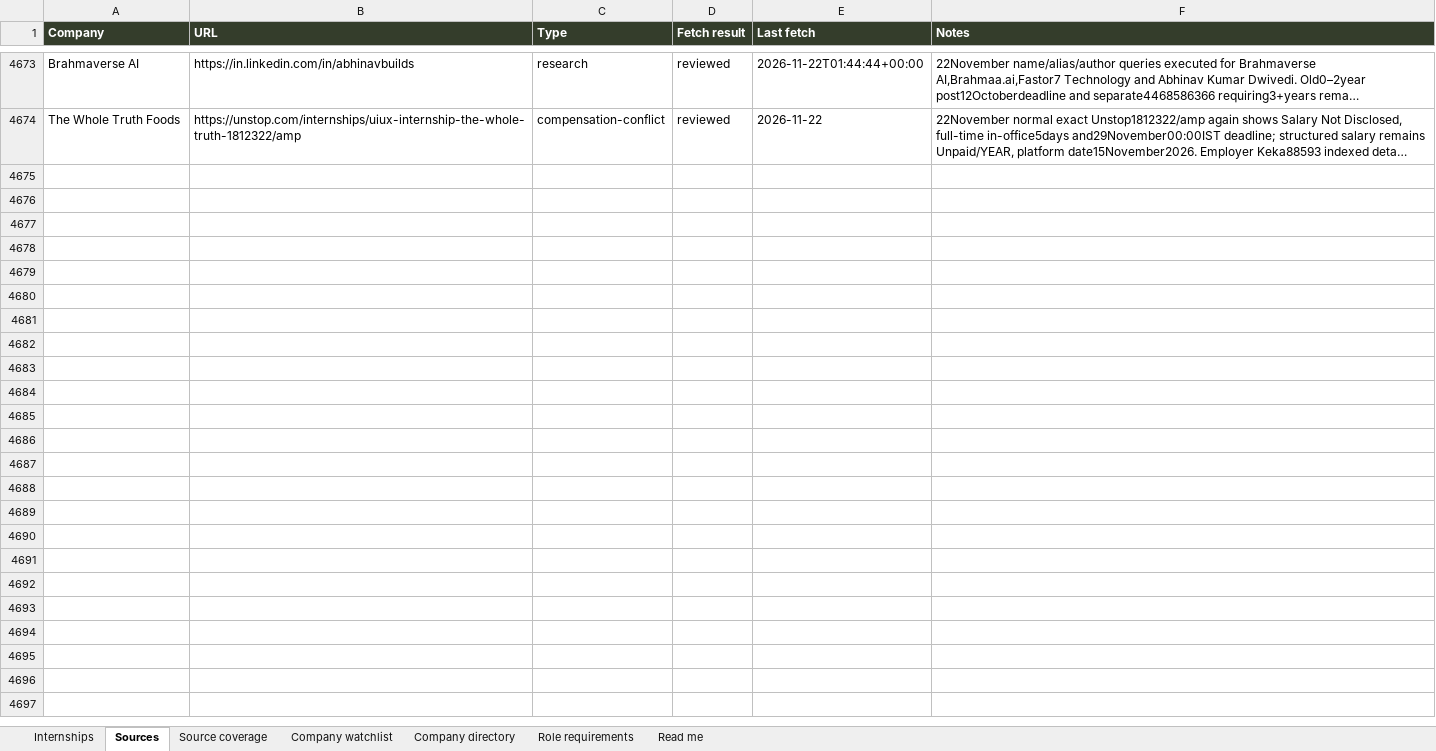
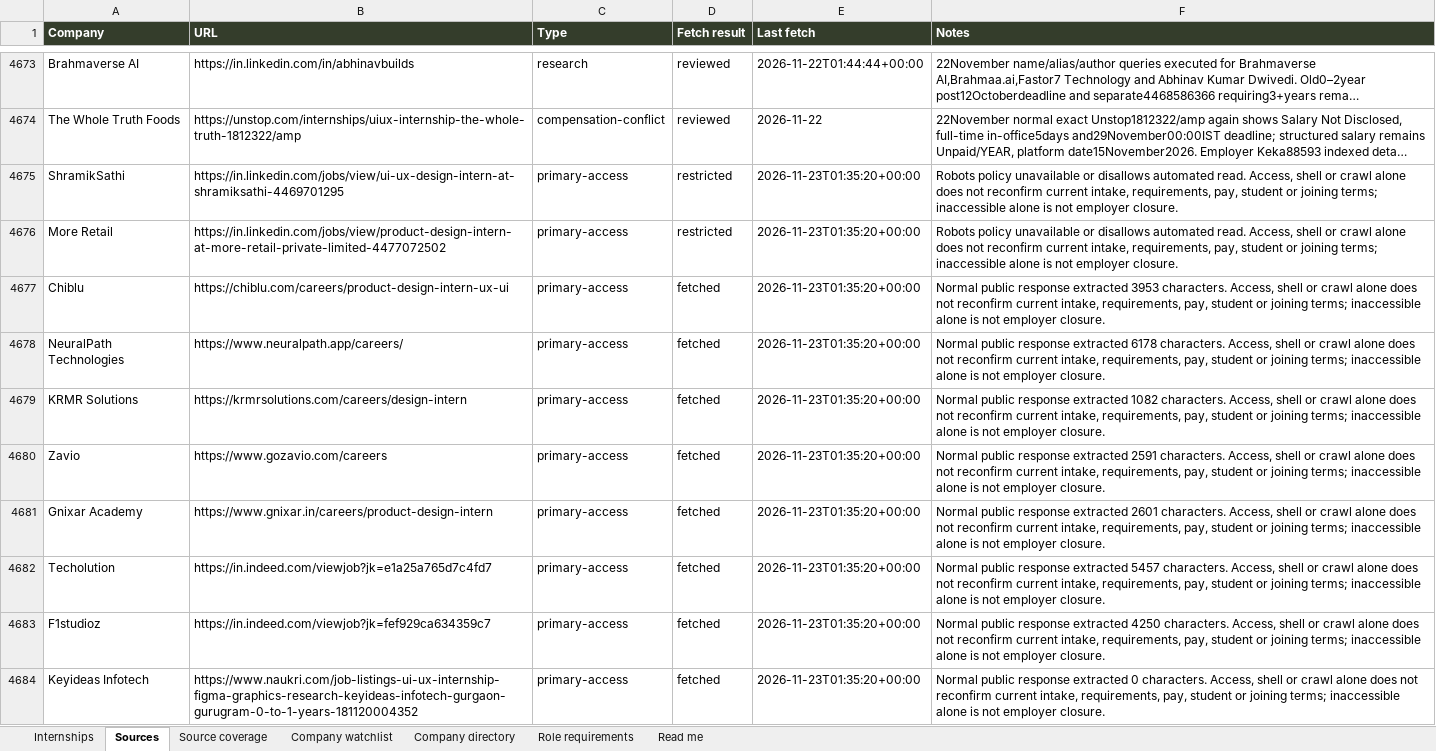
Before and after one commit to AnujR17/Chatgpt-Environment, an Excel workbook: topics/job-search-agent/app/public/data/internships.xlsx, sheet Sources, drawn as a sheet; only a part is shown, gaps mark what is left out; long unchanged cells end in …; values as stored, in another font and other column widths than the file's, no borders; the diff covers the shown part only; the diff names each change by its address in the sheet, - before the commit and + after, or states it on an @@ line.

Commit message:
Refresh November 23 independent design internship and junior research

```diff
--- a/topics/job-search-agent/app/public/data/internships.xlsx (sheet Sources)
+++ b/topics/job-search-agent/app/public/data/internships.xlsx (sheet Sources)
+row 4675: ShramikSathi | https://in.linkedin.com/jobs/view/ui-ux-design-intern-at-shramiksathi-4469701295 | primary-access | restricted | 2026-11-23T01:35:20+00:00 | Robots policy unavailable or disallows automated read. Access, shell or crawl alone does not reconfirm current intake, requirements, pay, student or joining terms; inaccessible alone is not employer closure.
+row 4676: More Retail | https://in.linkedin.com/jobs/view/product-design-intern-at-more-retail-private-limited-4477072502 | primary-access | restricted | 2026-11-23T01:35:20+00:00 | Robots policy unavailable or disallows automated read. Access, shell or crawl alone does not reconfirm current intake, requirements, pay, student or joining terms; inaccessible alone is not employer closure.
+row 4677: Chiblu | https://chiblu.com/careers/product-design-intern-ux-ui | primary-access | fetched | 2026-11-23T01:35:20+00:00 | Normal public response extracted 3953 characters. Access, shell or crawl alone does not reconfirm current intake, requirements, pay, student or joining terms; inaccessible alone is not employer closure.
+row 4678: NeuralPath Technologies | https://www.neuralpath.app/careers/ | primary-access | fetched | 2026-11-23T01:35:20+00:00 | Normal public response extracted 6178 characters. Access, shell or crawl alone does not reconfirm current intake, requirements, pay, student or joining terms; inaccessible alone is not employer closure.
+row 4679: KRMR Solutions | https://krmrsolutions.com/careers/design-intern | primary-access | fetched | 2026-11-23T01:35:20+00:00 | Normal public response extracted 1082 characters. Access, shell or crawl alone does not reconfirm current intake, requirements, pay, student or joining terms; inaccessible alone is not employer closure.
+row 4680: Zavio | https://www.gozavio.com/careers | primary-access | fetched | 2026-11-23T01:35:20+00:00 | Normal public response extracted 2591 characters. Access, shell or crawl alone does not reconfirm current intake, requirements, pay, student or joining terms; inaccessible alone is not employer closure.
+row 4681: Gnixar Academy | https://www.gnixar.in/careers/product-design-intern | primary-access | fetched | 2026-11-23T01:35:20+00:00 | Normal public response extracted 2601 characters. Access, shell or crawl alone does not reconfirm current intake, requirements, pay, student or joining terms; inaccessible alone is not employer closure.
+row 4682: Techolution | https://in.indeed.com/viewjob?jk=e1a25a765d7c4fd7 | primary-access | fetched | 2026-11-23T01:35:20+00:00 | Normal public response extracted 5457 characters. Access, shell or crawl alone does not reconfirm current intake, requirements, pay, student or joining terms; inaccessible alone is not employer closure.
+row 4683: F1studioz | https://in.indeed.com/viewjob?jk=fef929ca634359c7 | primary-access | fetched | 2026-11-23T01:35:20+00:00 | Normal public response extracted 4250 characters. Access, shell or crawl alone does not reconfirm current intake, requirements, pay, student or joining terms; inaccessible alone is not employer closure.
+row 4684: Keyideas Infotech | https://www.naukri.com/job-listings-ui-ux-internship-figma-graphics-research-keyideas-infotech-gurgaon-gurugram-0-to-1-years-181120004352 | primary-access | fetched | 2026-11-23T01:35:20+00:00 | Normal public response extracted 0 characters. Access, shell or crawl alone does not reconfirm current intake, requirements, pay, student or joining terms; inaccessible alone is not employer closure.
```
Also changed, not shown: 127 added rows elsewhere in this sheet, sheet Source coverage, sheet Role requirements, sheet Internships, sheet Company directory, sheet Company watchlist, sheet Read me, 10 other files.
